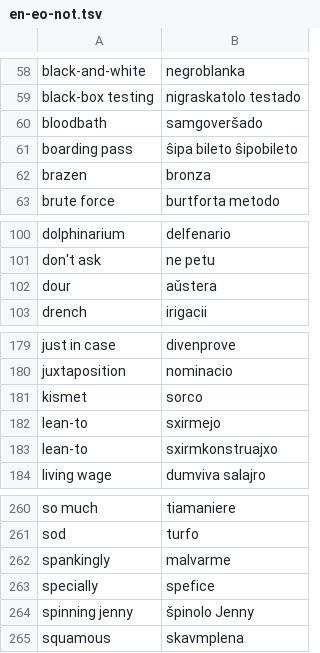
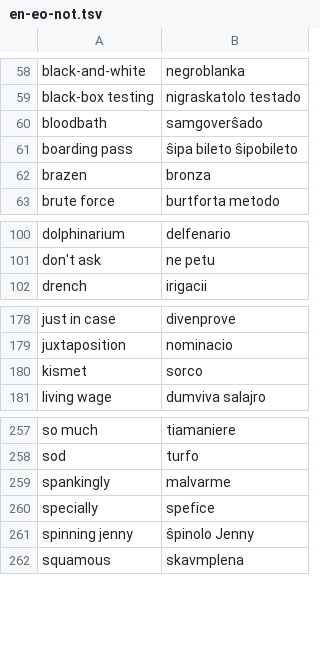
Before and after one commit to kotchwane/bona-vortaro, a TSV file: app/src/main/assets/vikivortaro/en-eo-not.tsv, drawn as a sheet; only a part is shown, gaps mark what is left out.

```diff
--- a/app/src/main/assets/vikivortaro/en-eo-not.tsv
+++ b/app/src/main/assets/vikivortaro/en-eo-not.tsv
@@ -59,3 +59,3 @@ black-and-white	negroblanka
 black-box testing	nigraskatolo testado
-bloodbath	samgoveršado
+bloodbath	samgoverŝado
 boarding pass	ŝipa bileto ŝipobileto
@@ -101,3 +101,2 @@ dolphinarium	delfenario
 don't ask	ne petu
-dour	aǔstera
 drench	irigacii
@@ -181,4 +180,2 @@ juxtaposition	nominacio
 kismet	sorco
-lean-to	sxirmejo
-lean-to	sxirmkonstruajxo
 living wage	dumviva salajro
@@ -263,3 +260,3 @@ spankingly	malvarme
 specially	spefice
-spinning jenny	špinolo Jenny
+spinning jenny	ŝpinolo Jenny
 squamous	skavmplena
```
Also changed, not shown: app/src/main/assets/vikivortaro/en-eo.tsv, app/src/main/assets/vikivortaro/eo-en.tsv, 4 other files.
